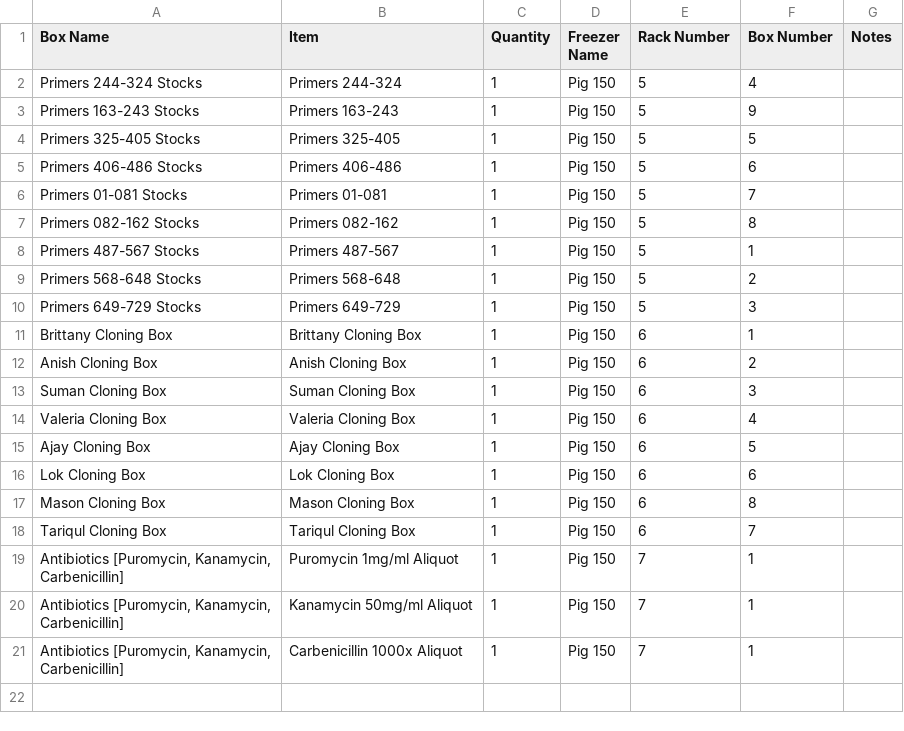
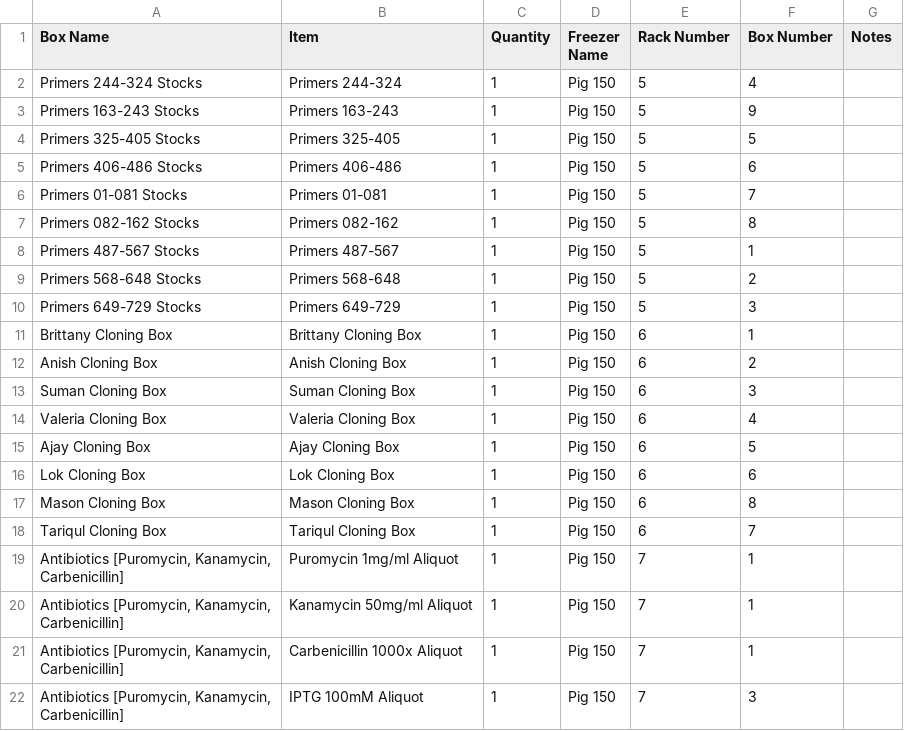
Before and after one commit to bnhenry08/inventory-app, a CSV file: 20C_inventory.csv, drawn as a sheet.

Commit message:
Inventory update 2026-10-14 16:42:12.718558

```diff
--- a/20C_inventory.csv
+++ b/20C_inventory.csv
@@ -21 +21,2 @@ Tariqul Cloning Box,Tariqul Cloning Box,1,Pig 150,6,7,
 "Antibiotics [Puromycin, Kanamycin, Carbenicillin]",Carbenicillin 1000x Aliquot,1,Pig 150,7,1,
+"Antibiotics [Puromycin, Kanamycin, Carbenicillin]",IPTG 100mM Aliquot,1,Pig 150,7,3,
```
